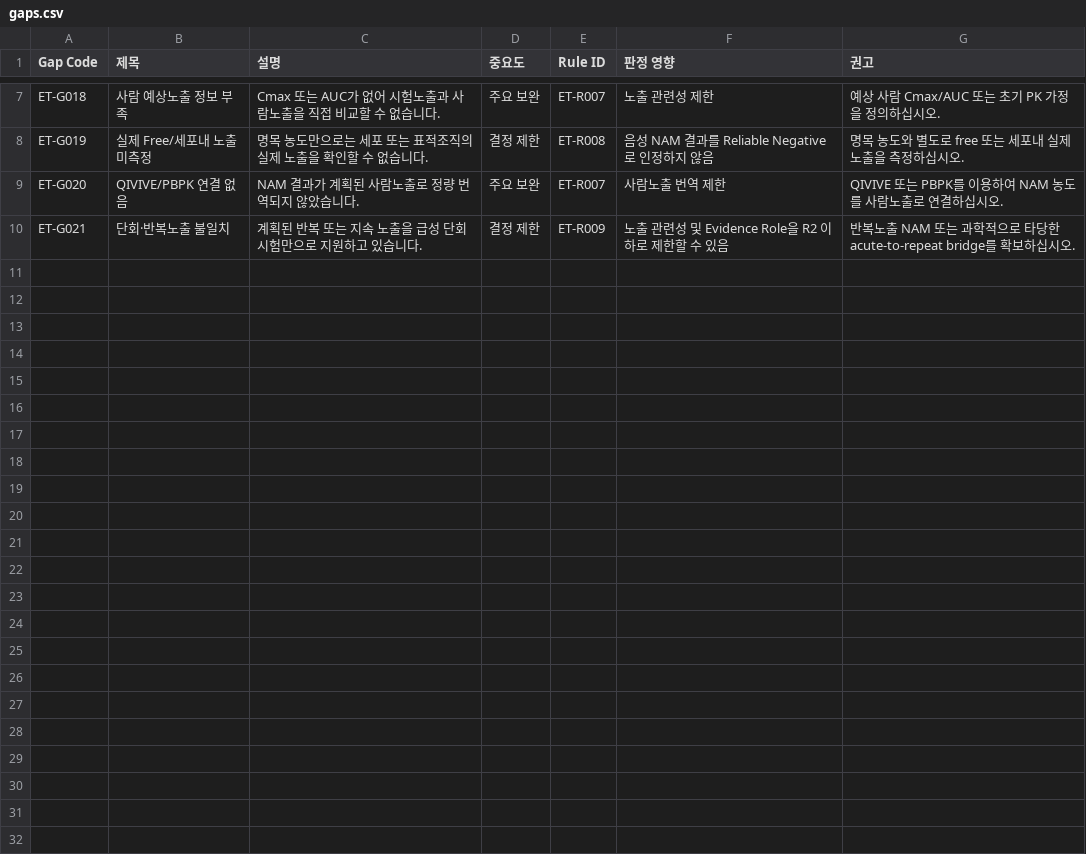
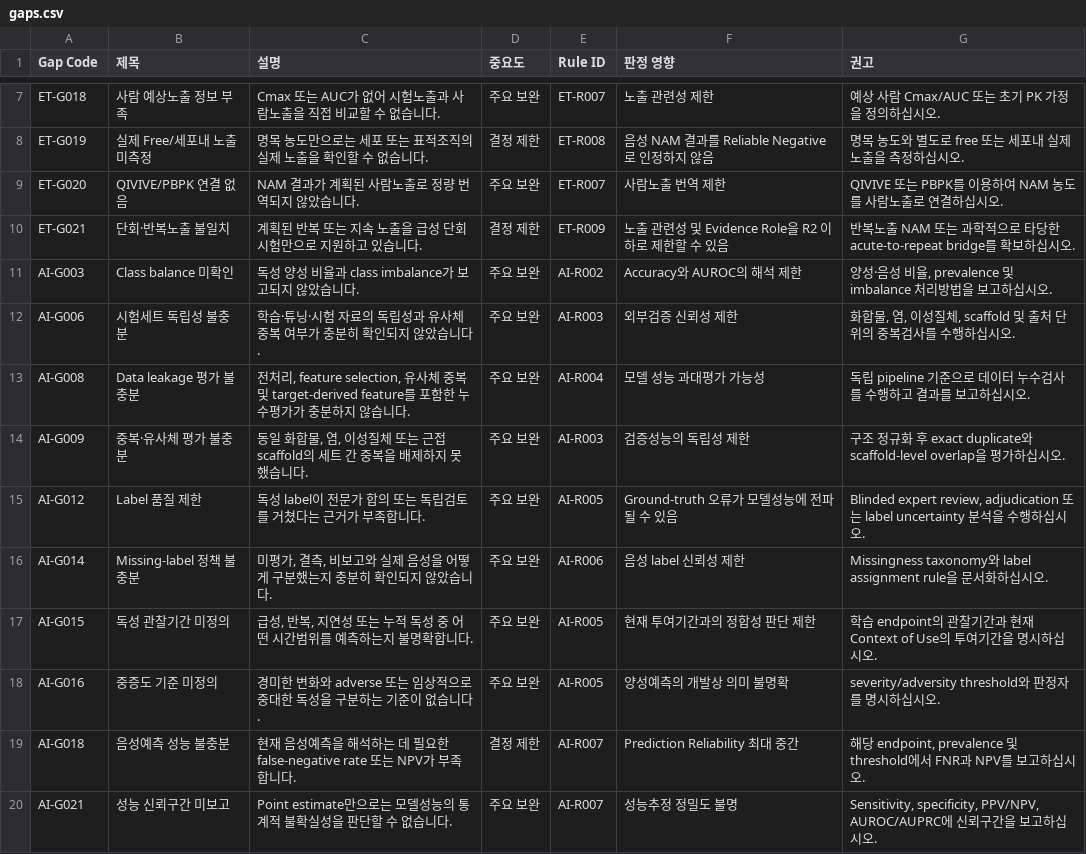
Before and after one commit to lyn0109-Toxi/ToxiGuard-NORA, a CSV file: samples/gp_l_ct/gaps.csv, drawn as a sheet; only a part is shown, gaps mark what is left out; the diff covers the shown part only; the diff names each change by its address in the sheet, - before the commit and + after, or states it on an @@ line.

Commit message:
Add source-linked NTR customer evidence review and validated release checks

```diff
--- a/samples/gp_l_ct/gaps.csv
+++ b/samples/gp_l_ct/gaps.csv
+row 11: AI-G003 | Class balance 미확인 | 독성 양성 비율과 class imbalance가 보고되지 않았습니다. | 주요 보완 | AI-R002 | Accuracy와 AUROC의 해석 제한 | 양성·음성 비율, prevalence 및 imbalance 처리방법을 보고하십시오.
+row 12: AI-G006 | 시험세트 독립성 불충분 | 학습·튜닝·시험 자료의 독립성과 유사체 중복 여부가 충분히 확인되지 않았습니다. | 주요 보완 | AI-R003 | 외부검증 신뢰성 제한 | 화합물, 염, 이성질체, scaffold 및 출처 단위의 중복검사를 수행하십시오.
+row 13: AI-G008 | Data leakage 평가 불충분 | 전처리, feature selection, 유사체 중복 및 target-derived feature를 포함한 누수평가가 충분하지 않습니다. | 주요 보완 | AI-R004 | 모델 성능 과대평가 가능성 | 독립 pipeline 기준으로 데이터 누수검사를 수행하고 결과를 보고하십시오.
+row 14: AI-G009 | 중복·유사체 평가 불충분 | 동일 화합물, 염, 이성질체 또는 근접 scaffold의 세트 간 중복을 배제하지 못했습니다. | 주요 보완 | AI-R003 | 검증성능의 독립성 제한 | 구조 정규화 후 exact duplicate와 scaffold-level overlap을 평가하십시오.
+row 15: AI-G012 | Label 품질 제한 | 독성 label이 전문가 합의 또는 독립검토를 거쳤다는 근거가 부족합니다. | 주요 보완 | AI-R005 | Ground-truth 오류가 모델성능에 전파될 수 있음 | Blinded expert review, adjudication 또는 label uncertainty 분석을 수행하십시오.
+row 16: AI-G014 | Missing-label 정책 불충분 | 미평가, 결측, 비보고와 실제 음성을 어떻게 구분했는지 충분히 확인되지 않았습니다. | 주요 보완 | AI-R006 | 음성 label 신뢰성 제한 | Missingness taxonomy와 label assignment rule을 문서화하십시오.
+row 17: AI-G015 | 독성 관찰기간 미정의 | 급성, 반복, 지연성 또는 누적 독성 중 어떤 시간범위를 예측하는지 불명확합니다. | 주요 보완 | AI-R005 | 현재 투여기간과의 정합성 판단 제한 | 학습 endpoint의 관찰기간과 현재 Context of Use의 투여기간을 명시하십시오.
+row 18: AI-G016 | 중증도 기준 미정의 | 경미한 변화와 adverse 또는 임상적으로 중대한 독성을 구분하는 기준이 없습니다. | 주요 보완 | AI-R005 | 양성예측의 개발상 의미 불명확 | severity/adversity threshold와 판정자를 명시하십시오.
+row 19: AI-G018 | 음성예측 성능 불충분 | 현재 음성예측을 해석하는 데 필요한 false-negative rate 또는 NPV가 부족합니다. | 결정 제한 | AI-R007 | Prediction Reliability 최대 중간 | 해당 endpoint, prevalence 및 threshold에서 FNR과 NPV를 보고하십시오.
+row 20: AI-G021 | 성능 신뢰구간 미보고 | Point estimate만으로는 모델성능의 통계적 불확실성을 판단할 수 없습니다. | 주요 보완 | AI-R007 | 성능추정 정밀도 불명 | Sensitivity, specificity, PPV/NPV, AUROC/AUPRC에 신뢰구간을 보고하십시오.
```
Also changed, not shown: 9 added rows elsewhere in this file, samples/conflict/gaps.csv, 30 other files.
